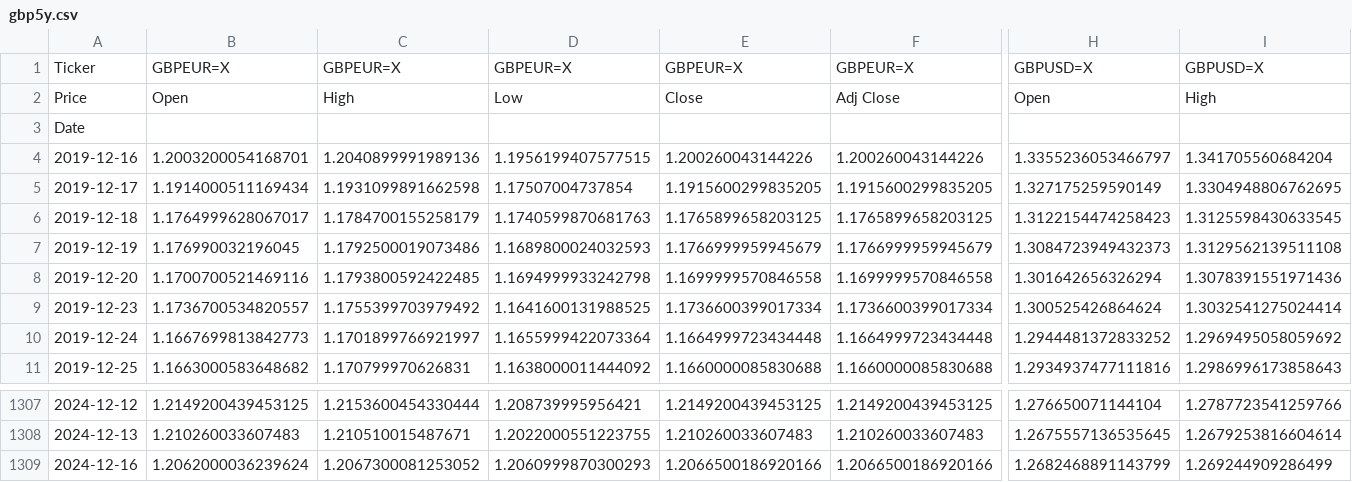
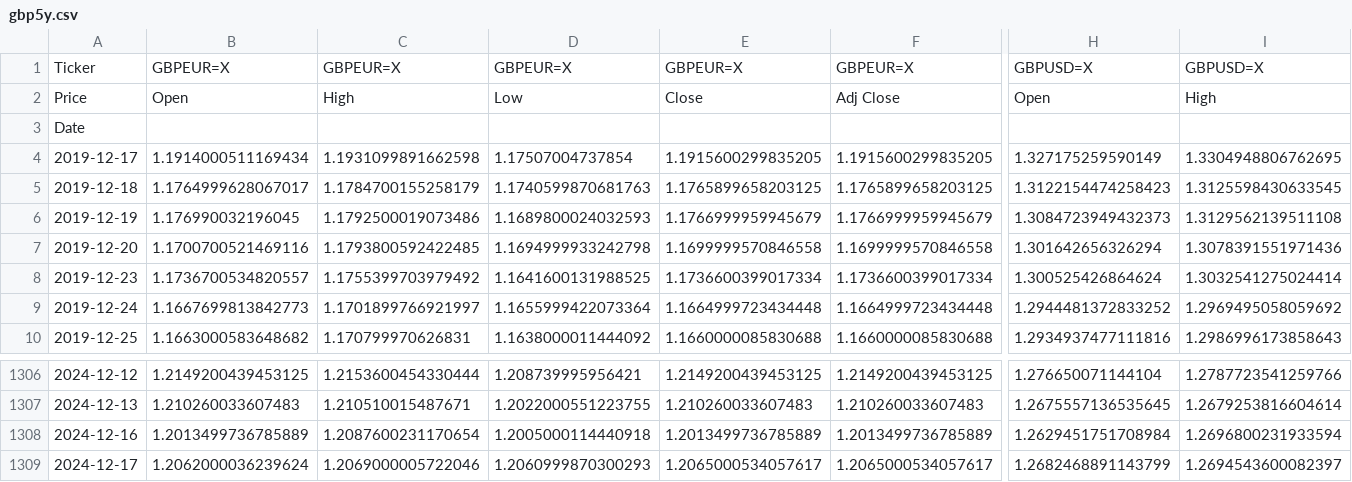
Before and after one commit to TomUszyn/PFDA-project, a CSV file: data/csv/gbp5y.csv, drawn as a sheet; only a part is shown, gaps mark what is left out; removed rows and columns are numbered as before the commit, all else as after; rows hold the shown columns only; the diff covers the shown part only; the diff names each change by its address in the sheet, - before the commit and + after, or states it on an @@ line.

```diff
--- a/data/csv/gbp5y.csv
+++ b/data/csv/gbp5y.csv
-row 4: 2019-12-16 | 1.2003200054168701 | 1.2040899991989136 | 1.1956199407577515 | 1.200260043144226 | 1.200260043144226 | 1.3355236053466797 | 1.341705560684204
-B1308: 1.2062000036239624
+B1308: 1.2013499736785889
-C1308: 1.2067300081253052
+C1308: 1.2087600231170654
-D1308: 1.2060999870300293
+D1308: 1.2005000114440918
-E1308: 1.2066500186920166
+E1308: 1.2013499736785889
-F1308: 1.2066500186920166
+F1308: 1.2013499736785889
-H1308: 1.2682468891143799
+H1308: 1.2629451751708984
-I1308: 1.269244909286499
+I1308: 1.2696800231933594
+row 1309: 2024-12-17 | 1.2062000036239624 | 1.2069000005722046 | 1.2060999870300293 | 1.2065000534057617 | 1.2065000534057617 | 1.2682468891143799 | 1.2694543600082397
```
Also changed, not shown: 3 edited cells elsewhere in this file, data/csv/btc5y.csv, data/csv/eur5y.csv, 10 other files.
